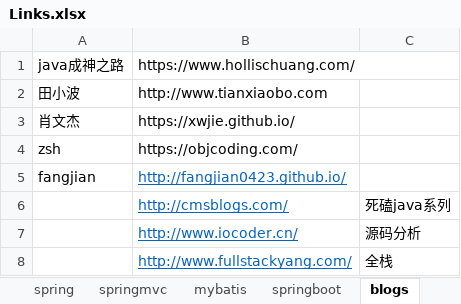
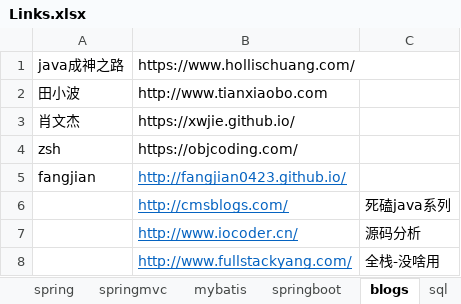
Before and after one commit to 52622/MyJavaNotes, an Excel workbook: Links.xlsx, sheet blogs, drawn as a sheet; values as stored, in another font and other column widths than the file's, no borders; the diff names each change by its address in the sheet, - before the commit and + after, or states it on an @@ line.

```diff
--- a/Links.xlsx (sheet blogs)
+++ b/Links.xlsx (sheet blogs)
+sheet tab: sql
-C8: 全栈
+C8: 全栈-没啥用
```
Also changed, not shown: 7 other files.
